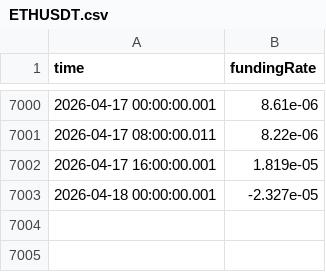
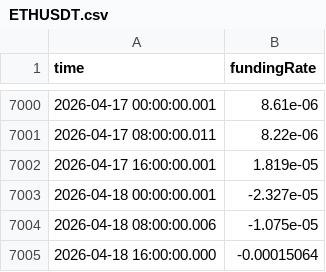
Before and after one commit to SalomonHernandezVelandia/CRYPTO-platform, a CSV file: data/raw/binance/funding_rate/ETHUSDT.csv, drawn as a sheet; only a part is shown, gaps mark what is left out.

```diff
--- a/data/raw/binance/funding_rate/ETHUSDT.csv
+++ b/data/raw/binance/funding_rate/ETHUSDT.csv
@@ -7003 +7003,3 @@ time,fundingRate
 2026-04-18 00:00:00.001,-2.327e-05
+2026-04-18 08:00:00.006,-1.075e-05
+2026-04-18 16:00:00.000,-0.00015064
```
Also changed, not shown: data/raw/binance/funding_rate/ADAUSDT.csv, data/raw/binance/funding_rate/AVAXUSDT.csv, 40 other files.
